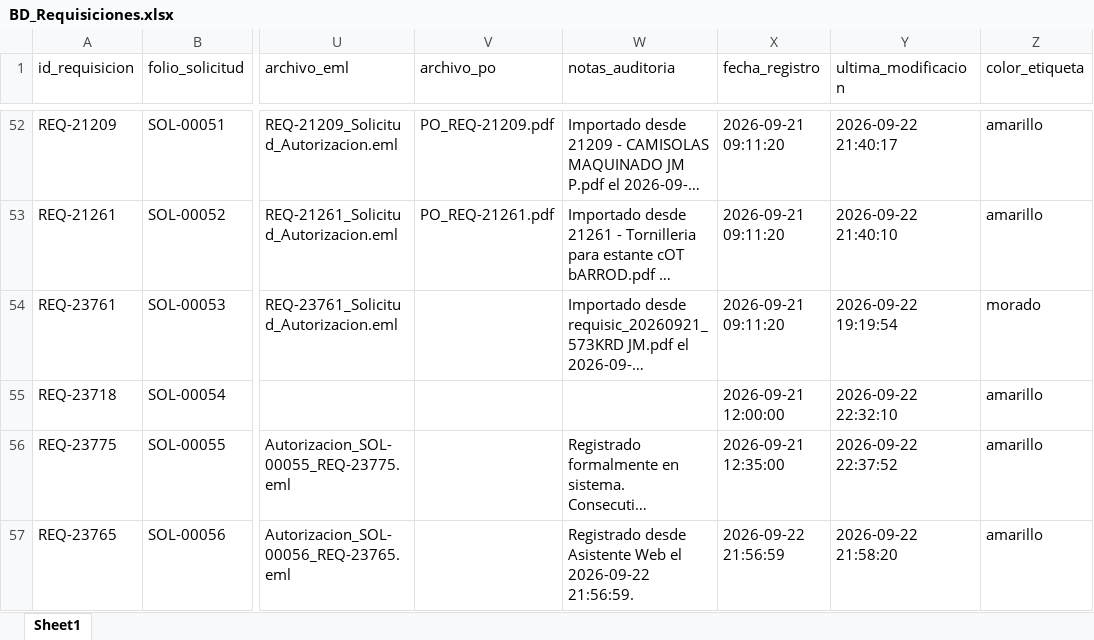
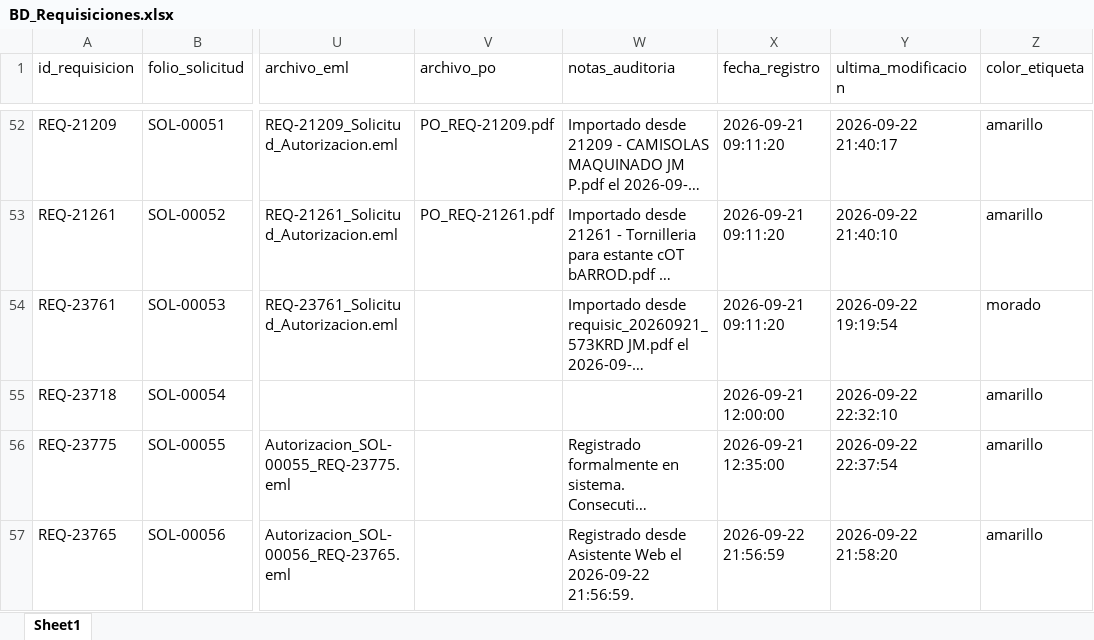
Before and after one commit to jesusalbertomoraleslopez-byte/sigrama-requisiciones-app, an Excel workbook: data/BD_Requisiciones.xlsx, sheet Sheet1, drawn as a sheet; only a part is shown, gaps mark what is left out; long unchanged cells end in …; values as stored, in another font and other column widths than the file's, no borders; the diff names each change by its address in the sheet, - before the commit and + after, or states it on an @@ line.

Commit message:
auto: actualización de data/BD_Requisiciones.xlsx desde Streamlit Cloud

```diff
--- a/data/BD_Requisiciones.xlsx (sheet Sheet1)
+++ b/data/BD_Requisiciones.xlsx (sheet Sheet1)
-Y56 (ultima_modificacion): 2026-09-22 22:37:52
+Y56 (ultima_modificacion): 2026-09-22 22:37:54
```
